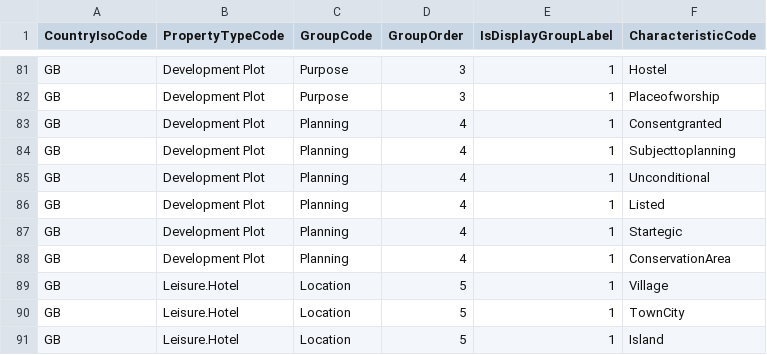
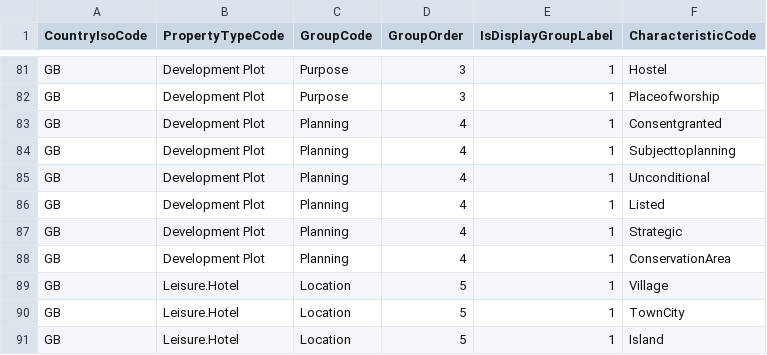
Before and after one commit to rmaziarka/MediatR.Examples, a CSV file: src/KnightFrank.Antares.Database/Scripts/Data/Configuration/characteristicGroupUsageItems.csv, drawn as a sheet; only a part is shown, gaps mark what is left out.

Commit message:
#24041 Fixed typo
Reviewed by: Grzegorz Frydryk

```diff
--- a/src/KnightFrank.Antares.Database/Scripts/Data/Configuration/characteristicGroupUsageItems.csv
+++ b/src/KnightFrank.Antares.Database/Scripts/Data/Configuration/characteristicGroupUsageItems.csv
@@ -86,3 +86,3 @@ GB;Development Plot;Planning;4;1;Unconditional
 GB;Development Plot;Planning;4;1;Listed
-GB;Development Plot;Planning;4;1;Startegic
+GB;Development Plot;Planning;4;1;Strategic
 GB;Development Plot;Planning;4;1;ConservationArea
```
